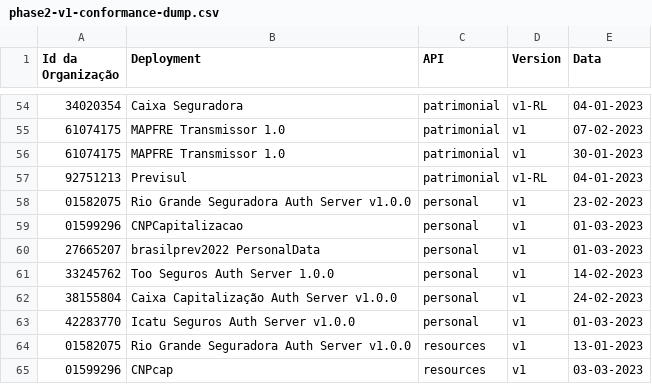
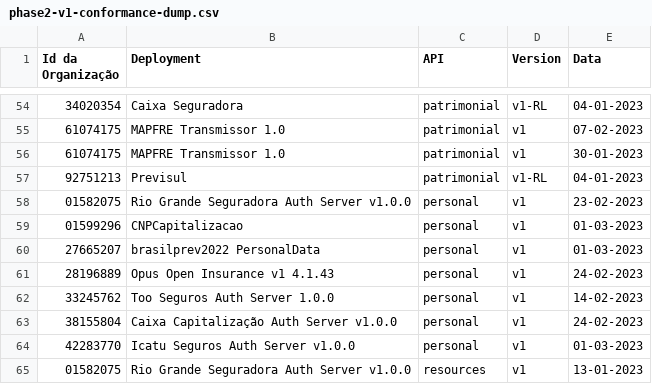
Before and after one commit to br-openinsurance/Conformance, a CSV file: results/phase2/v1/phase2-v1-conformance-dump.csv, drawn as a sheet; only a part is shown, gaps mark what is left out; the shorter side is filled out with more unchanged rows; the diff names each change by its address in the sheet, - before the commit and + after, or states it on an @@ line.

```diff
--- a/results/phase2/v1/phase2-v1-conformance-dump.csv
+++ b/results/phase2/v1/phase2-v1-conformance-dump.csv
+row 61: 28196889 | Opus Open Insurance v1 4.1.43 | personal | v1 | 24-02-2023
```
Also changed, not shown: results/phase2/v1/phase2-v1-conformance-table.csv, results/phase2/v1/phase2-v1-data.csv, 1 other file.
